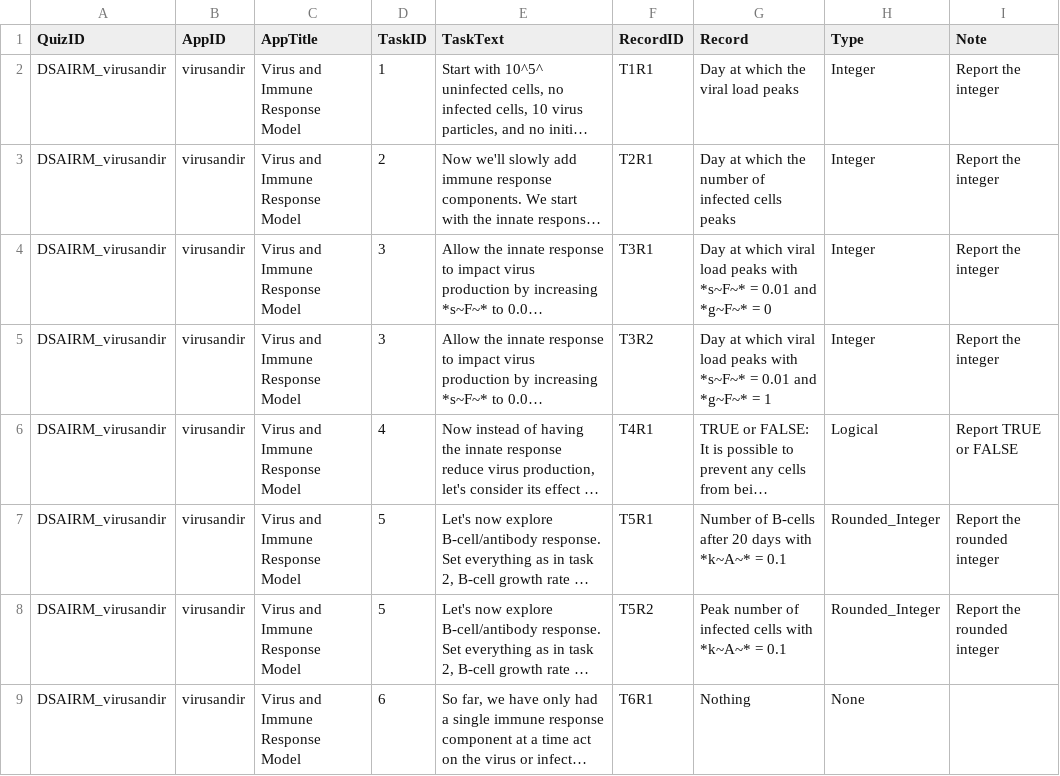
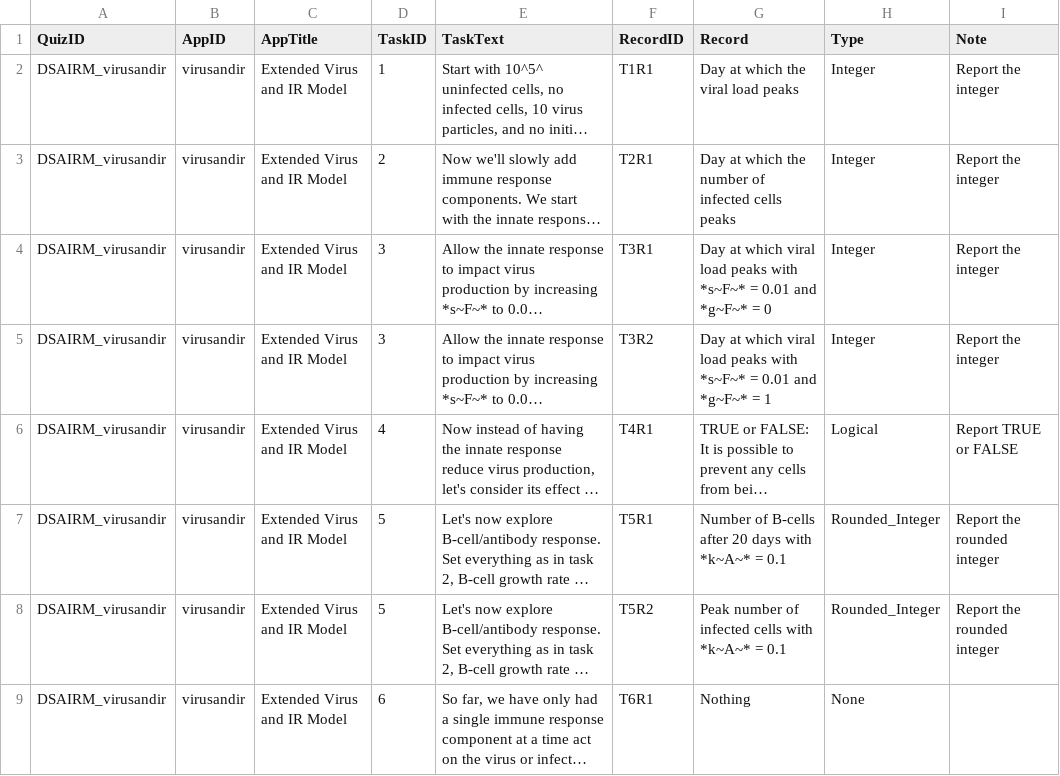
Before and after one commit to ahgroup/DSAIRM, a TSV file: inst/appinformation/virusandir_tasktable.tsv, drawn as a sheet; long unchanged cells end in …; the diff names each change by its address in the sheet, - before the commit and + after, or states it on an @@ line.

```diff
--- a/inst/appinformation/virusandir_tasktable.tsv
+++ b/inst/appinformation/virusandir_tasktable.tsv
-C2:C9 (AppTitle): Virus and Immune Response Model
+C2:C9 (AppTitle): Extended Virus and IR Model
```
Also changed, not shown: 15 other files.
